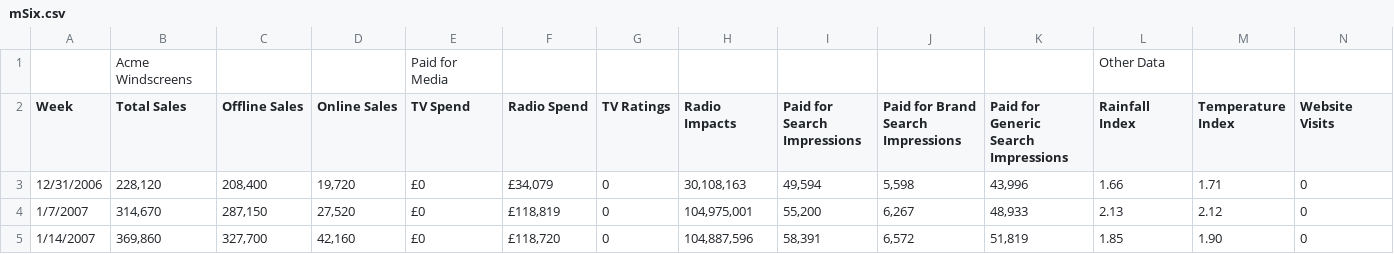
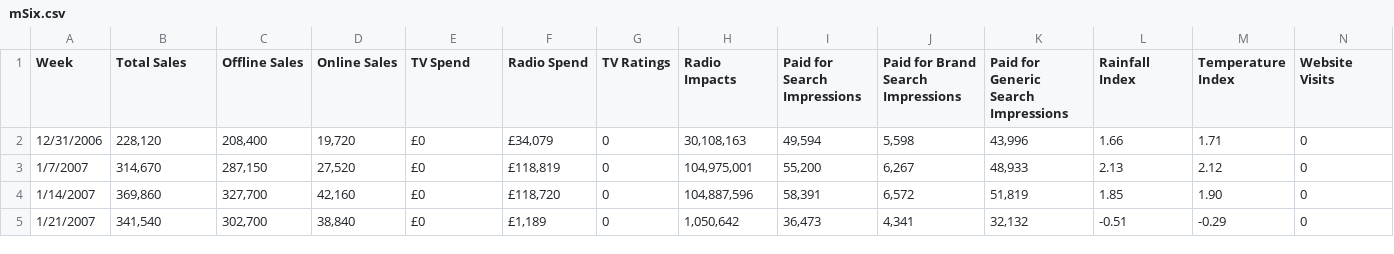
Before and after one commit to ogtaylor2008837/MMM-Robyn-test, a CSV file: mSix.csv, drawn as a sheet; only a part is shown; the shorter side is filled out with more unchanged rows; rows hold the shown columns only; the diff names each change by its address in the sheet, - before the commit and + after, or states it on an @@ line.

Commit message:
Update mSix.csv

```diff
--- a/mSix.csv
+++ b/mSix.csv
-row 1:  | Acme Windscreens |  |  | Paid for Media |  |  |  |  |  |  | Other Data
```
